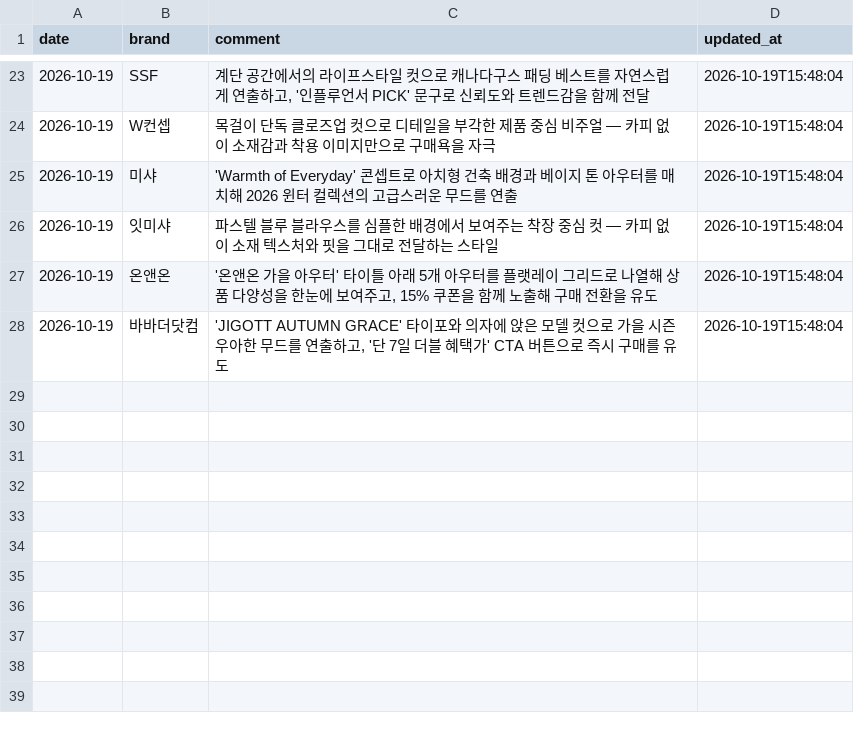
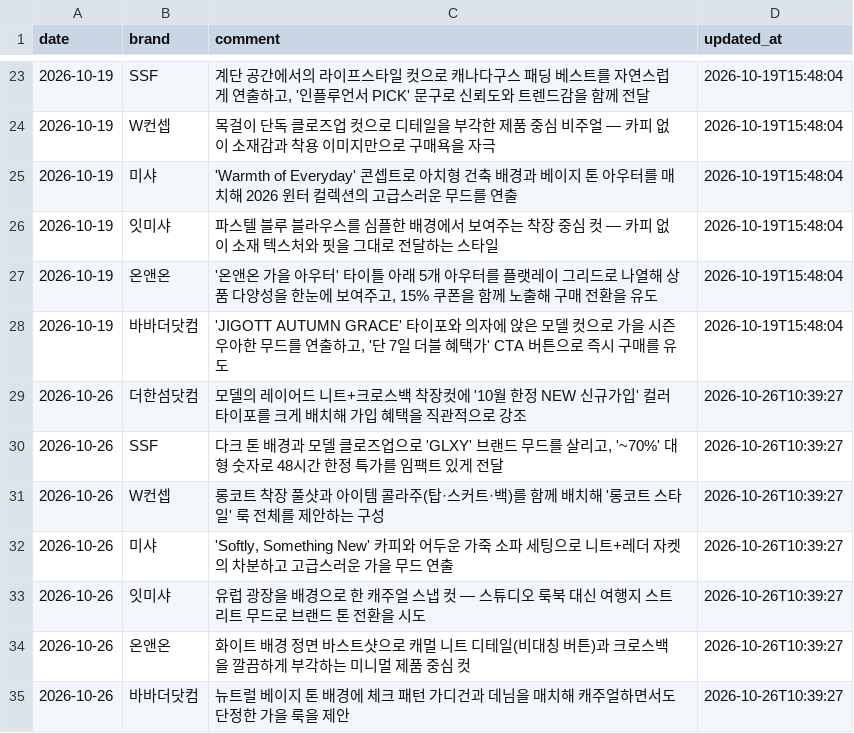
Before and after one commit to performanceteam12-sketch/babathe-trend-dashboard, a CSV file: data/competitor_monitor/comments.csv, drawn as a sheet; only a part is shown, gaps mark what is left out; the diff names each change by its address in the sheet, - before the commit and + after, or states it on an @@ line.

```diff
--- a/data/competitor_monitor/comments.csv
+++ b/data/competitor_monitor/comments.csv
+row 29: 2026-10-26 | 더한섬닷컴 | 모델의 레이어드 니트+크로스백 착장컷에 '10월 한정 NEW 신규가입' 컬러 타이포를 크게 배치해 가입 혜택을 직관적으로 강조 | 2026-10-26T10:39:27
+row 30: 2026-10-26 | SSF | 다크 톤 배경과 모델 클로즈업으로 'GLXY' 브랜드 무드를 살리고, '~70%' 대형 숫자로 48시간 한정 특가를 임팩트 있게 전달 | 2026-10-26T10:39:27
+row 31: 2026-10-26 | W컨셉 | 롱코트 착장 풀샷과 아이템 콜라주(탑·스커트·백)를 함께 배치해 '롱코트 스타일' 룩 전체를 제안하는 구성 | 2026-10-26T10:39:27
+row 32: 2026-10-26 | 미샤 | 'Softly, Something New' 카피와 어두운 가죽 소파 세팅으로 니트+레더 자켓의 차분하고 고급스러운 가을 무드 연출 | 2026-10-26T10:39:27
+row 33: 2026-10-26 | 잇미샤 | 유럽 광장을 배경으로 한 캐주얼 스냅 컷 — 스튜디오 룩북 대신 여행지 스트리트 무드로 브랜드 톤 전환을 시도 | 2026-10-26T10:39:27
+row 34: 2026-10-26 | 온앤온 | 화이트 배경 정면 바스트샷으로 캐멀 니트 디테일(비대칭 버튼)과 크로스백을 깔끔하게 부각하는 미니멀 제품 중심 컷 | 2026-10-26T10:39:27
+row 35: 2026-10-26 | 바바더닷컴 | 뉴트럴 베이지 톤 배경에 체크 패턴 가디건과 데님을 매치해 캐주얼하면서도 단정한 가을 룩을 제안 | 2026-10-26T10:39:27
```
